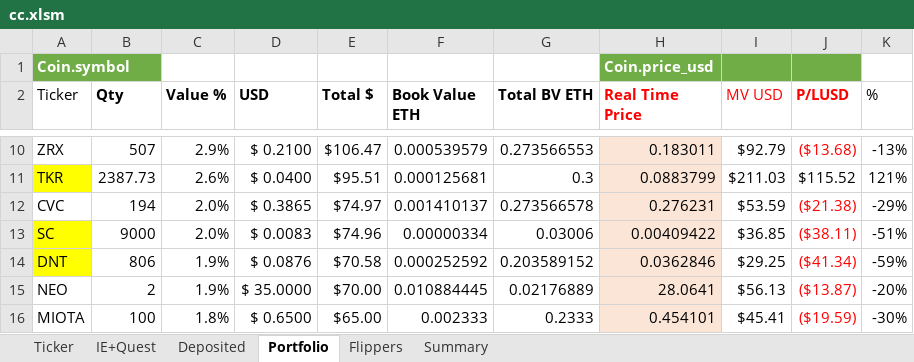
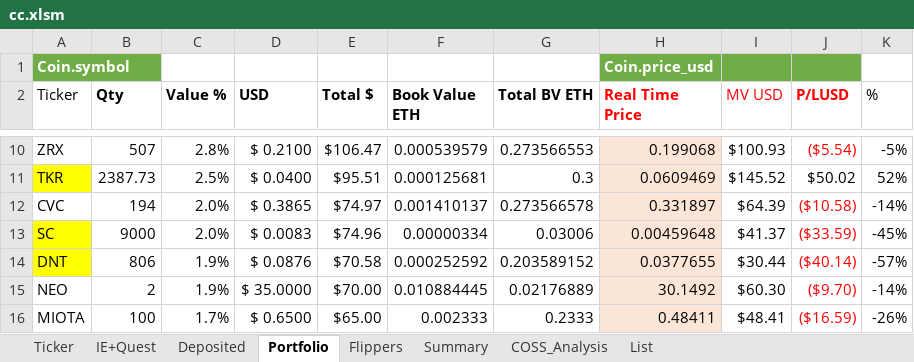
Before and after one commit to hassanie/CC, an Excel workbook: cc.xlsm, sheet Portfolio, drawn as a sheet; only a part is shown, gaps mark what is left out; values as stored, in another font and other column widths than the file's, no borders; charts and pictures and conditional formats and table styles not drawn; the diff covers the shown part only; the diff names each change by its address in the sheet, - before the commit and + after, or states it on an @@ line.

Commit message:
3.0
COSS_Analysis

```diff
--- a/cc.xlsm (sheet Portfolio)
+++ b/cc.xlsm (sheet Portfolio)
+sheet tab: COSS_Analysis
+sheet tab: List
-C10 (Value %): 2.9%
+C10 (Value %): 2.8%
-H10 (Real Time Price): 0.183011
+H10 (Real Time Price): 0.199068
-I10 (MV USD): $92.79
+I10 (MV USD): $100.93
-J10 (P/LUSD): ($13.68)
+J10 (P/LUSD): ($5.54)
-K10 (%): -13%
+K10 (%): -5%
-C11 (Value %): 2.6%
+C11 (Value %): 2.5%
-H11 (Real Time Price): 0.0883799
+H11 (Real Time Price): 0.0609469
-I11 (MV USD): $211.03
+I11 (MV USD): $145.52
-J11 (P/LUSD): $115.52
+J11 (P/LUSD): $50.02
-K11 (%): 121%
+K11 (%): 52%
-H12 (Real Time Price): 0.276231
+H12 (Real Time Price): 0.331897
-I12 (MV USD): $53.59
+I12 (MV USD): $64.39
-J12 (P/LUSD): ($21.38)
+J12 (P/LUSD): ($10.58)
-K12 (%): -29%
+K12 (%): -14%
-H13 (Real Time Price): 0.00409422
+H13 (Real Time Price): 0.00459648
-I13 (MV USD): $36.85
+I13 (MV USD): $41.37
-J13 (P/LUSD): ($38.11)
+J13 (P/LUSD): ($33.59)
-K13 (%): -51%
+K13 (%): -45%
-H14 (Real Time Price): 0.0362846
+H14 (Real Time Price): 0.0377655
-I14 (MV USD): $29.25
+I14 (MV USD): $30.44
-J14 (P/LUSD): ($41.34)
+J14 (P/LUSD): ($40.14)
-K14 (%): -59%
+K14 (%): -57%
-H15 (Real Time Price): 28.0641
+H15 (Real Time Price): 30.1492
-I15 (MV USD): $56.13
+I15 (MV USD): $60.30
-J15 (P/LUSD): ($13.87)
+J15 (P/LUSD): ($9.70)
-K15 (%): -20%
+K15 (%): -14%
-C16 (Value %): 1.8%
+C16 (Value %): 1.7%
-H16 (Real Time Price): 0.454101
+H16 (Real Time Price): 0.48411
-I16 (MV USD): $45.41
+I16 (MV USD): $48.41
-J16 (P/LUSD): ($19.59)
+J16 (P/LUSD): ($16.59)
-K16 (%): -30%
+K16 (%): -26%
```
Also changed, not shown: 1 added row, 88 edited cells and cell formats elsewhere in this sheet, sheet Ticker, sheet Flippers, sheet Summary, formulas that keep their value, hidden cells, charts or pictures.
